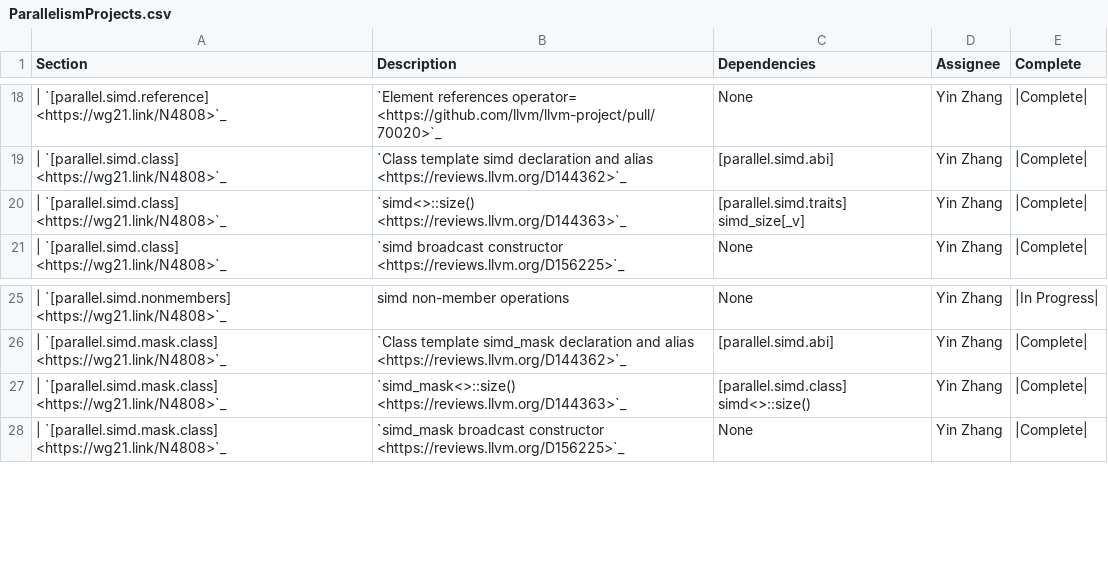
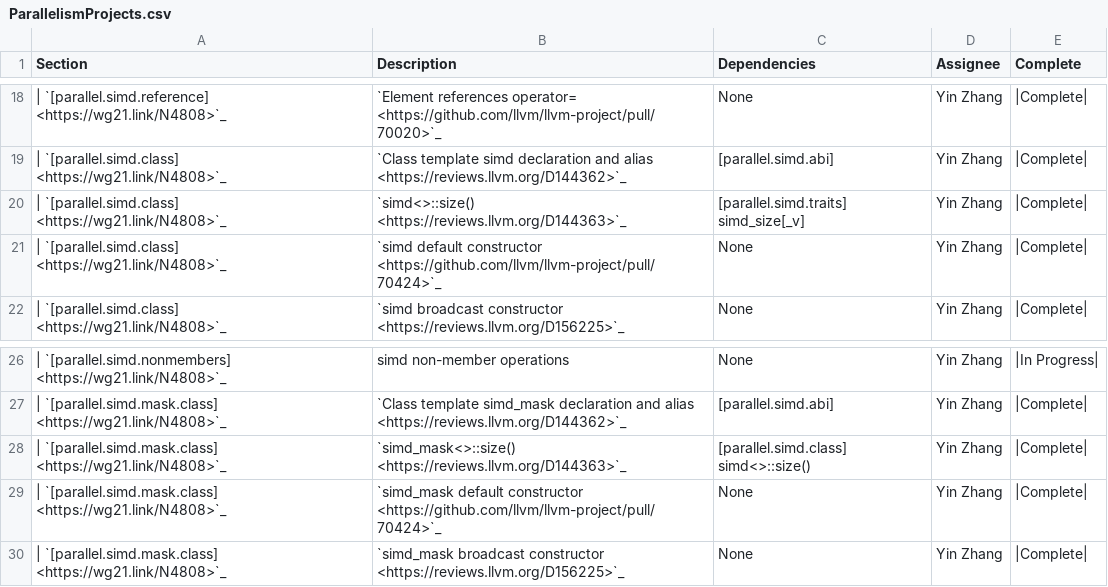
Before and after one commit to Manoj-Kumar-BV/llvm-project, a CSV file: libcxx/docs/Status/ParallelismProjects.csv, drawn as a sheet; only a part is shown, gaps mark what is left out.

Commit message:
[libc++] <experimental/simd> Add default constructor for class simd/simd_mask (#70424)

```diff
--- a/libcxx/docs/Status/ParallelismProjects.csv
+++ b/libcxx/docs/Status/ParallelismProjects.csv
@@ -20,2 +20,3 @@ Section,Description,Dependencies,Assignee,Complete
 | `[parallel.simd.class] <https://wg21.link/N4808>`_, "`simd<>::size() <https://reviews.llvm.org/D144363>`_", [parallel.simd.traits] simd_size[_v], Yin Zhang, |Complete|
+| `[parallel.simd.class] <https://wg21.link/N4808>`_, "`simd default constructor <https://github.com/llvm/llvm-project/pull/70424>`_", None, Yin Zhang, |Complete|
 | `[parallel.simd.class] <https://wg21.link/N4808>`_, "`simd broadcast constructor <https://reviews.llvm.org/D156225>`_", None, Yin Zhang, |Complete|
@@ -27,2 +28,3 @@ Section,Description,Dependencies,Assignee,Complete
 | `[parallel.simd.mask.class] <https://wg21.link/N4808>`_, "`simd_mask<>::size() <https://reviews.llvm.org/D144363>`_", [parallel.simd.class] simd<>::size(), Yin Zhang, |Complete|
+| `[parallel.simd.mask.class] <https://wg21.link/N4808>`_, "`simd_mask default constructor <https://github.com/llvm/llvm-project/pull/70424>`_", None, Yin Zhang, |Complete|
 | `[parallel.simd.mask.class] <https://wg21.link/N4808>`_, "`simd_mask broadcast constructor <https://reviews.llvm.org/D156225>`_", None, Yin Zhang, |Complete|
```
Also changed, not shown: 4 other files.
